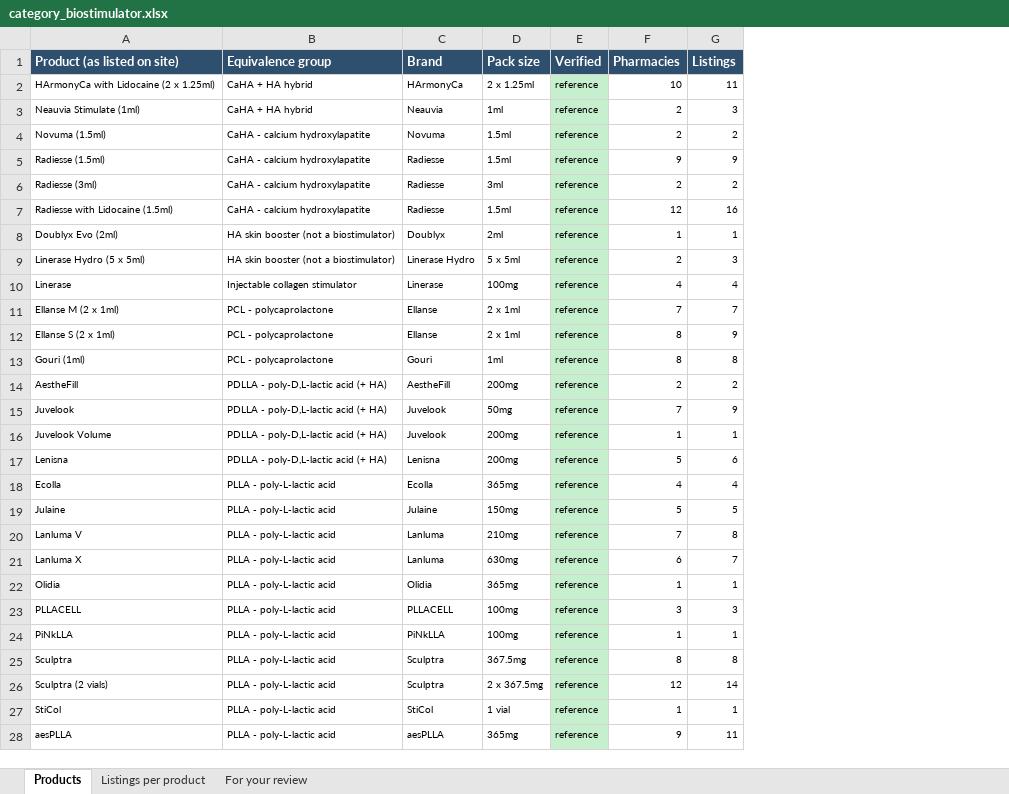
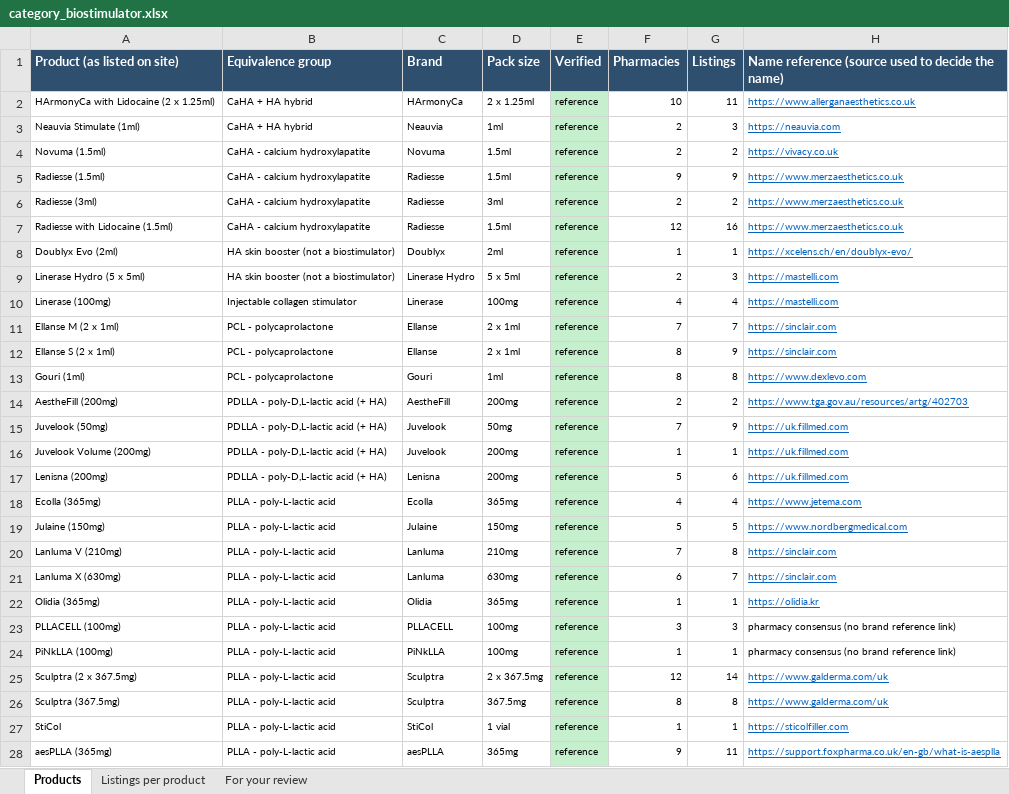
Before and after one commit to asghariresearcher1918-cyber/product-matching, an Excel workbook: output/category_biostimulator.xlsx, sheet Products, drawn as a sheet; only a part is shown; values as stored, in another font and other column widths than the file's, no borders; removed rows and columns are numbered as before the commit, all else as after; the diff covers the shown part only; the diff names each change by its address in the sheet, - before the commit and + after, or states it on an @@ line.

```diff
--- a/output/category_biostimulator.xlsx (sheet Products)
+++ b/output/category_biostimulator.xlsx (sheet Products)
+column H, rows 1-25: Name reference (source used to decide the name) | https://www.allerganaesthetics.co.uk | https://neauvia.com | https://vivacy.co.uk | https://www.merzaesthetics.co.uk | https://www.merzaesthetics.co.uk | https://www.merzaesthetics.co.uk | https://xcelens.ch/en/doublyx-evo/ | https://mastelli.com | https://mastelli.com | https://sinclair.com | https://sinclair.com | https://www.dexlevo.com | https://www.tga.gov.au/resources/artg/402703 | https://uk.fillmed.com | https://uk.fillmed.com | https://uk.fillmed.com | https://www.jetema.com | https://www.nordbergmedical.com | https://sinclair.com | https://sinclair.com | https://olidia.kr | pharmacy consensus (no brand reference link) | pharmacy consensus (no brand reference link) | https://www.galderma.com/uk; rows 27-28: https://sticolfiller.com | https://support.foxpharma.co.uk/en-gb/what-is-aesplla
-A10 (Product (as listed on site)): Linerase
+A10 (Product (as listed on site)): Linerase (100mg)
-A14 (Product (as listed on site)): AestheFill
+A14 (Product (as listed on site)): AestheFill (200mg)
-A15 (Product (as listed on site)): Juvelook
+A15 (Product (as listed on site)): Juvelook (50mg)
-A16 (Product (as listed on site)): Juvelook Volume
+A16 (Product (as listed on site)): Juvelook Volume (200mg)
-A17 (Product (as listed on site)): Lenisna
+A17 (Product (as listed on site)): Lenisna (200mg)
-A18 (Product (as listed on site)): Ecolla
+A18 (Product (as listed on site)): Ecolla (365mg)
-A19 (Product (as listed on site)): Julaine
+A19 (Product (as listed on site)): Julaine (150mg)
-A20 (Product (as listed on site)): Lanluma V
+A20 (Product (as listed on site)): Lanluma V (210mg)
-A21 (Product (as listed on site)): Lanluma X
+A21 (Product (as listed on site)): Lanluma X (630mg)
-A22 (Product (as listed on site)): Olidia
+A22 (Product (as listed on site)): Olidia (365mg)
-A23 (Product (as listed on site)): PLLACELL
+A23 (Product (as listed on site)): PLLACELL (100mg)
-A24 (Product (as listed on site)): PiNkLLA
+A24 (Product (as listed on site)): PiNkLLA (100mg)
-row 25: Sculptra | PLLA - poly-L-lactic acid | Sculptra | 367.5mg | reference | 8 | 8
-A25 (Product (as listed on site)): Sculptra (2 vials)
+A25 (Product (as listed on site)): Sculptra (2 x 367.5mg)
+row 26: Sculptra (367.5mg) | PLLA - poly-L-lactic acid | Sculptra | 367.5mg | reference | 8 | 8 | https://www.galderma.com/uk
-A28 (Product (as listed on site)): aesPLLA
+A28 (Product (as listed on site)): aesPLLA (365mg)
```
Also changed, not shown: 2 edited cells elsewhere in this sheet, sheet Listings per product, sheet For your review, output/biostim_FLAGGED_for_rules.xlsx, output/master_catalogue.xlsx, 8 other files.
